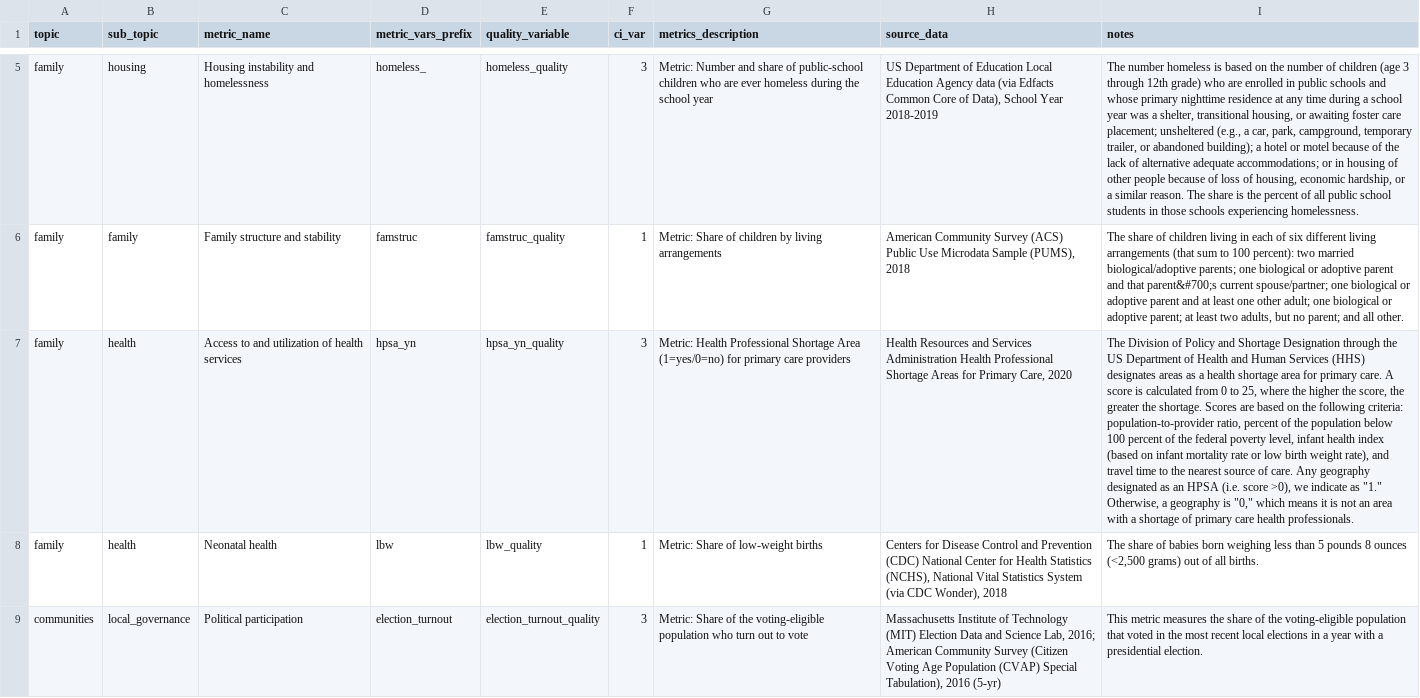
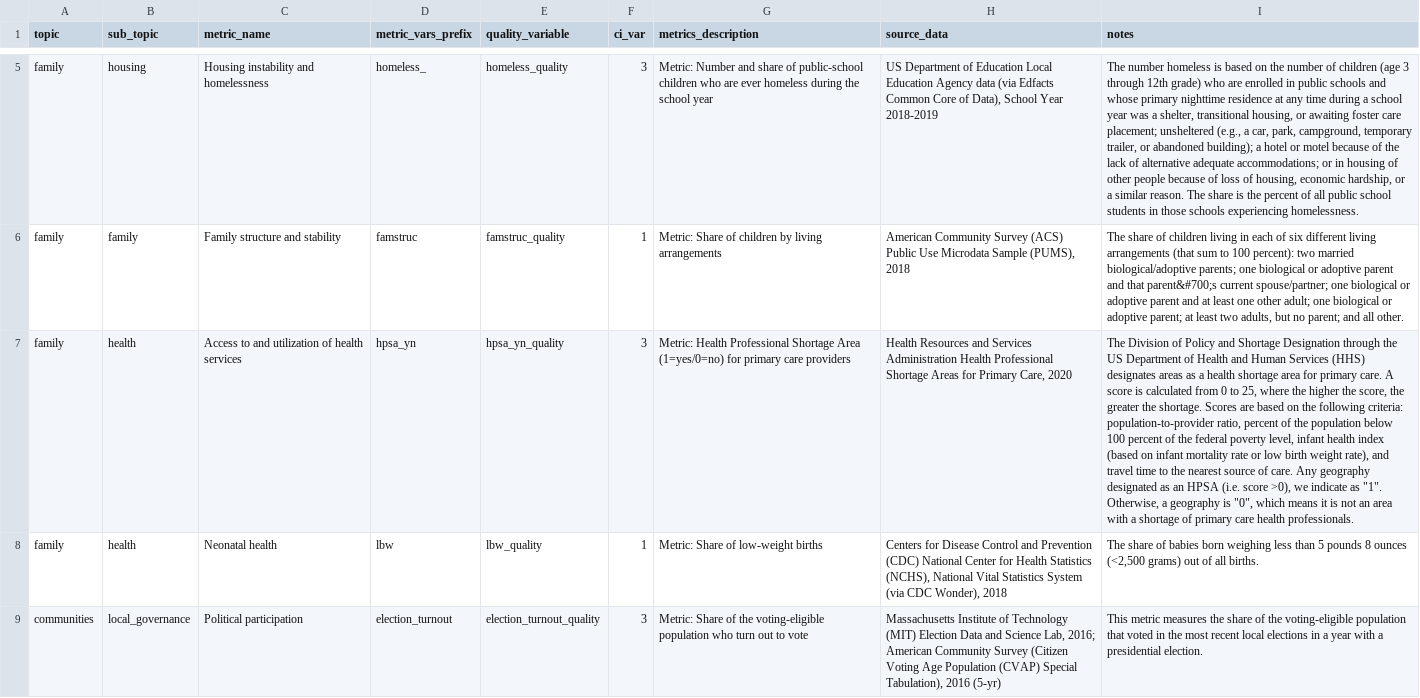
Before and after one commit to UI-Research/gates-mobility-metrics-pages, a CSV file: metrics_summary.csv, drawn as a sheet; only a part is shown, gaps mark what is left out; the diff covers the shown part only; the diff names each change by its address in the sheet, - before the commit and + after, or states it on an @@ line.

```diff
--- a/metrics_summary.csv
+++ b/metrics_summary.csv
-I7 (notes): …indicate as "1." Otherwise, a geography is "0," which means…
+I7 (notes): …indicate as "1". Otherwise, a geography is "0", which means…
```
Also changed, not shown: 1 edited cell elsewhere in this file, 1 other file.
